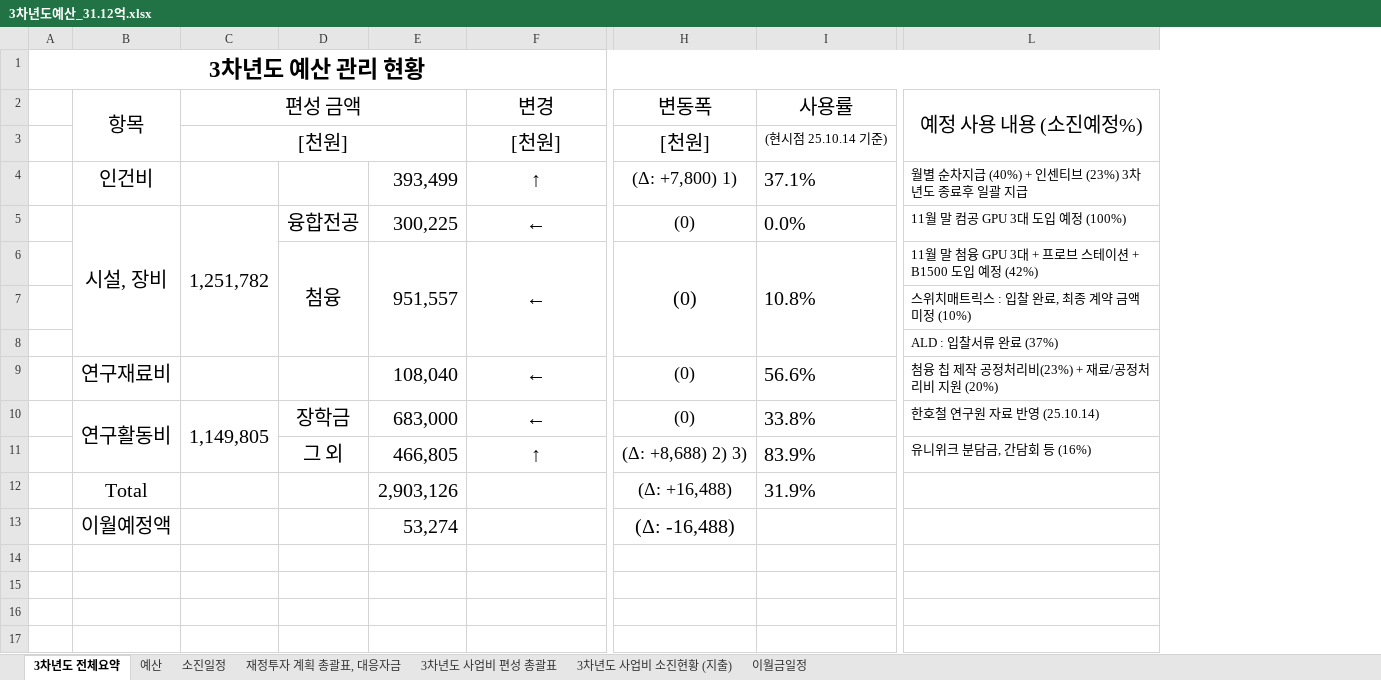
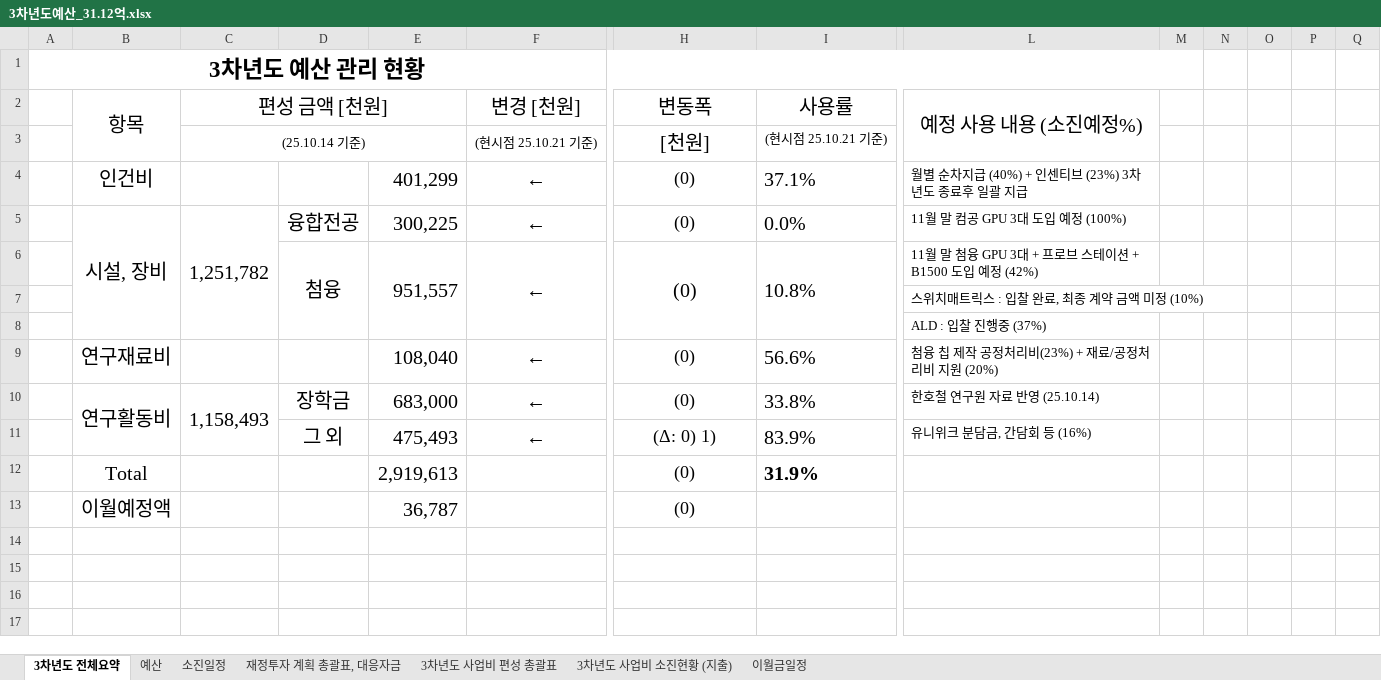
Before and after one commit to vectorcont62-dev/SSSU-third, an Excel workbook: 3차년도예산_31.12억.xlsx, sheet 3차년도 전체요약, drawn as a sheet; only a part is shown, gaps mark what is left out; values as stored, in another font and other column widths than the file's, no borders; the diff covers the shown part only; the diff names each change by its address in the sheet, - before the commit and + after, or states it on an @@ line.

```diff
--- a/3차년도예산_31.12억.xlsx (sheet 3차년도 전체요약)
+++ b/3차년도예산_31.12억.xlsx (sheet 3차년도 전체요약)
+column M, empty
+column N, empty
+column O, empty
+column P, empty
+column Q, empty
-C2: 편성 금액
+C2: 편성 금액 [천원]
-F2: 변경
+F2: 변경 [천원]
-C3 (편성 금액 [천원]): [천원]
+C3 (편성 금액 [천원]): (25.10.14 기준)
@@ C3 text size: smaller @@
-F3 (변경 [천원]): [천원]
+F3 (변경 [천원]): (현시점 25.10.21 기준)
@@ F3 text size: smaller @@
-I3 (사용률): (현시점 25.10.14 기준)
+I3 (사용률): (현시점 25.10.21 기준)
-E4: 393,499
+E4: 401,299
-F4 (변경 [천원]): ↑
+F4 (변경 [천원]): ←
-H4 (변동폭): (Δ: +7,800) 1)
+H4 (변동폭): (0)
-L8 (예정 사용 내용 (소진예정%)): ALD : 입찰서류 완료 (37%)
+L8 (예정 사용 내용 (소진예정%)): ALD : 입찰 진행중 (37%)
-C10 (편성 금액 [천원]): 1,149,805
+C10 (편성 금액 [천원]): 1,158,493
-E11: 466,805
+E11: 475,493
-F11 (변경 [천원]): ↑
+F11 (변경 [천원]): ←
-H11 (변동폭): (Δ: +8,688) 2) 3)
+H11 (변동폭): (Δ: 0) 1)
-E12: 2,903,126
+E12: 2,919,613
-H12 (변동폭): (Δ: +16,488)
+H12 (변동폭): (0)
-I12 bold: off
+I12 bold: on
-E13: 53,274
+E13: 36,787
-H13 (변동폭): (Δ: -16,488)
+H13 (변동폭): (0)
@@ H13 text size: smaller @@
```
Also changed, not shown: 10 added rows elsewhere in this sheet, formulas that keep their value, 1 other file.
